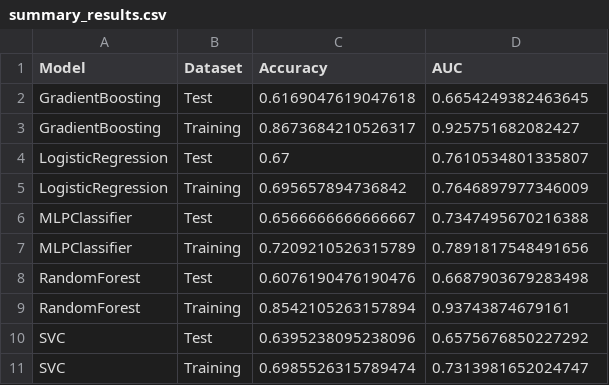
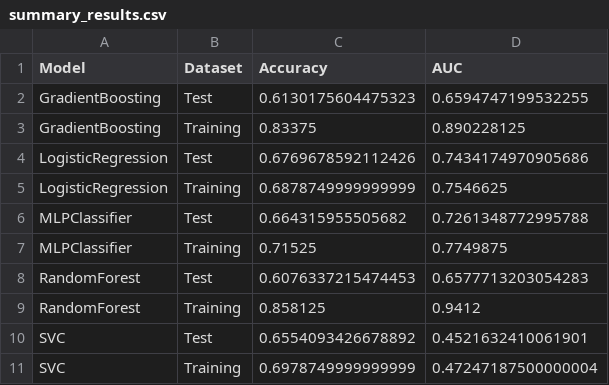
Before and after one commit to olegolt/PAF_reanalysis, a CSV file: results/summary_results.csv, drawn as a sheet.

Commit message:
clean code and update results with hyperparameter settings from original paper (not ideal space)

```diff
--- a/results/summary_results.csv
+++ b/results/summary_results.csv
@@ -1,11 +1,11 @@
 Model,Dataset,Accuracy,AUC
-GradientBoosting,Test,0.6169047619047618,0.6654249382463645
-GradientBoosting,Training,0.8673684210526317,0.925751682082427
-LogisticRegression,Test,0.67,0.7610534801335807
-LogisticRegression,Training,0.695657894736842,0.7646897977346009
-MLPClassifier,Test,0.6566666666666667,0.7347495670216388
-MLPClassifier,Training,0.7209210526315789,0.7891817548491656
-RandomForest,Test,0.6076190476190476,0.6687903679283498
-RandomForest,Training,0.8542105263157894,0.93743874679161
-SVC,Test,0.6395238095238096,0.6575676850227292
-SVC,Training,0.6985526315789474,0.7313981652024747
+GradientBoosting,Test,0.6130175604475323,0.6594747199532255
+GradientBoosting,Training,0.83375,0.890228125
+LogisticRegression,Test,0.6769678592112426,0.7434174970905686
+LogisticRegression,Training,0.6878749999999999,0.7546625
+MLPClassifier,Test,0.664315955505682,0.7261348772995788
+MLPClassifier,Training,0.71525,0.7749875
+RandomForest,Test,0.6076337215474453,0.6577713203054283
+RandomForest,Training,0.858125,0.9412
+SVC,Test,0.6554093426678892,0.4521632410061901
+SVC,Training,0.6978749999999999,0.47247187500000004
```
Also changed, not shown: 18 other files.
